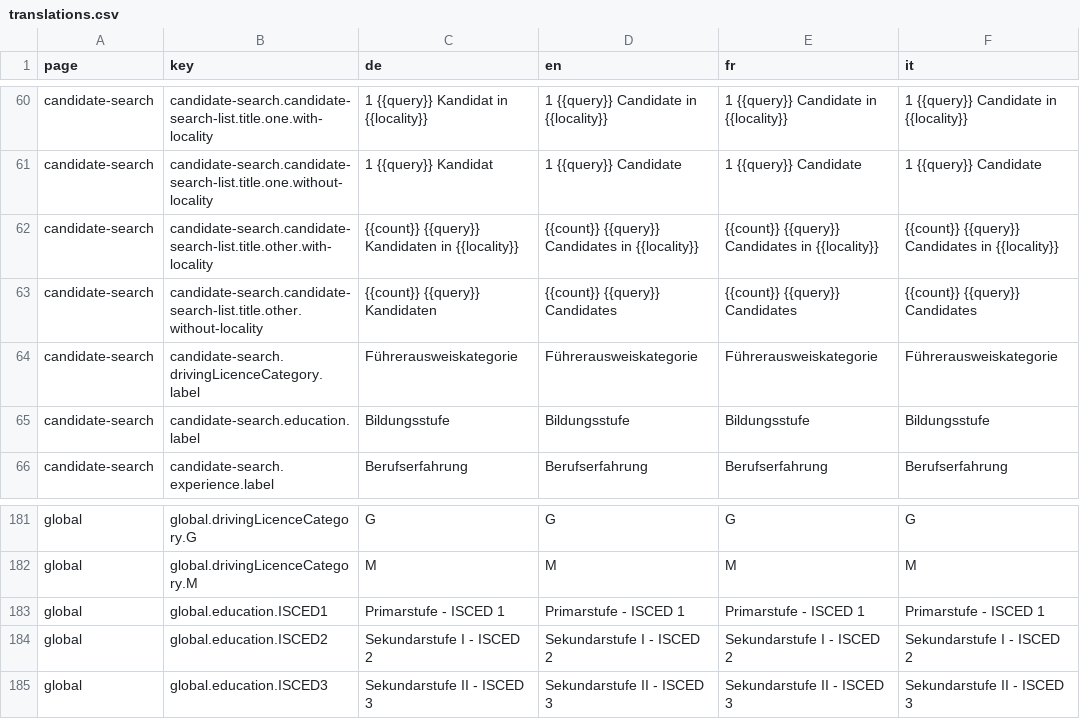
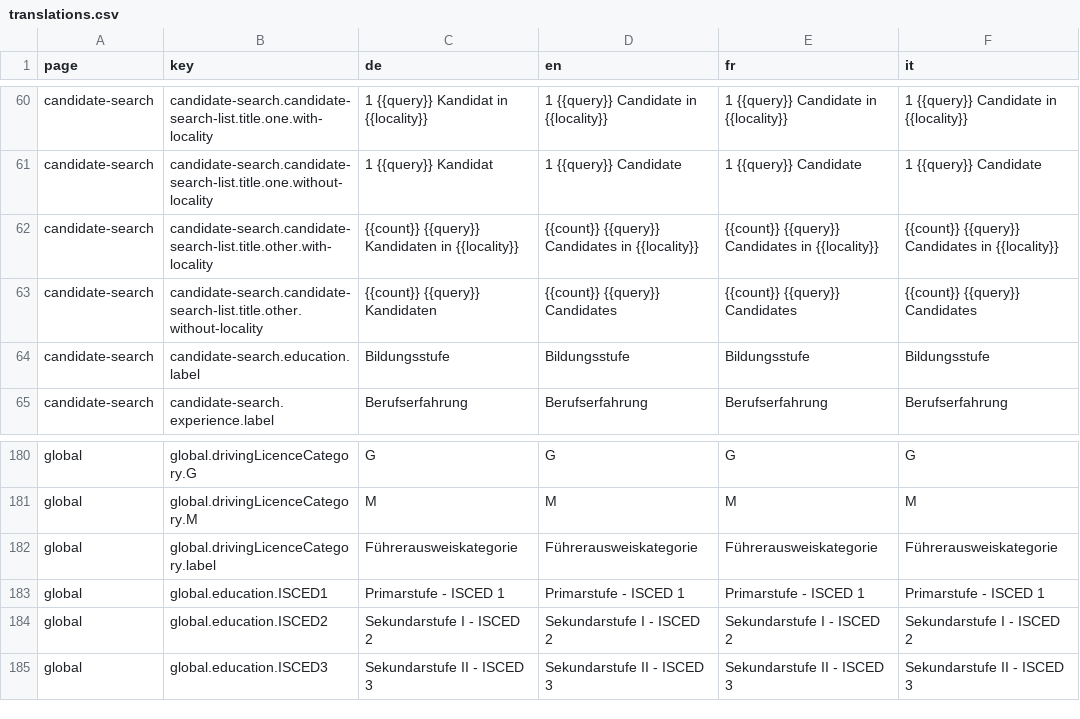
Before and after one commit to tdascoli/jobroom2, a CSV file: src/main/webapp/i18n/translations.csv, drawn as a sheet; only a part is shown, gaps mark what is left out.

Commit message:
Fix drivingLicenceCategory.label translation
-move drivingLicenceCategory.label to global

```diff
--- a/src/main/webapp/i18n/translations.csv
+++ b/src/main/webapp/i18n/translations.csv
@@ -63,3 +63,2 @@ candidate-search,candidate-search.candidate-search-list.title.other.with-localit
 candidate-search,candidate-search.candidate-search-list.title.other.without-locality,{{count}} {{query}} Kandidaten,{{count}} {{query}} Candidates,{{count}} {{query}} Candidates,{{count}} {{query}} Candidates
-candidate-search,candidate-search.drivingLicenceCategory.label,Führerausweiskategorie,Führerausweiskategorie,Führerausweiskategorie,Führerausweiskategorie
 candidate-search,candidate-search.education.label,Bildungsstufe,Bildungsstufe,Bildungsstufe,Bildungsstufe
@@ -182,2 +181,3 @@ global,global.drivingLicenceCategory.G,G,G,G,G
 global,global.drivingLicenceCategory.M,M,M,M,M
+global,global.drivingLicenceCategory.label,Führerausweiskategorie,Führerausweiskategorie,Führerausweiskategorie,Führerausweiskategorie
 global,global.education.ISCED1,Primarstufe - ISCED 1,Primarstufe - ISCED 1,Primarstufe - ISCED 1,Primarstufe - ISCED 1
```
Also changed, not shown: 16 other files.
